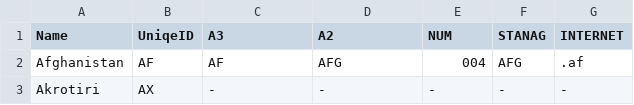
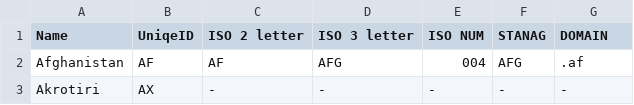
Before and after one commit to lucaslpk/factbook.csv, a CSV file: codes.csv, drawn as a sheet; only a part is shown.

Commit message:
Update codes.csv

```diff
--- a/codes.csv
+++ b/codes.csv
@@ -1,2 +1,2 @@
-Name,UniqeID,A3,A2,NUM,STANAG,INTERNET
+Name,UniqeID,ISO 2 letter, ISO 3 letter,ISO NUM,STANAG,DOMAIN
 Afghanistan,AF,AF,AFG,004,AFG,.af
```
